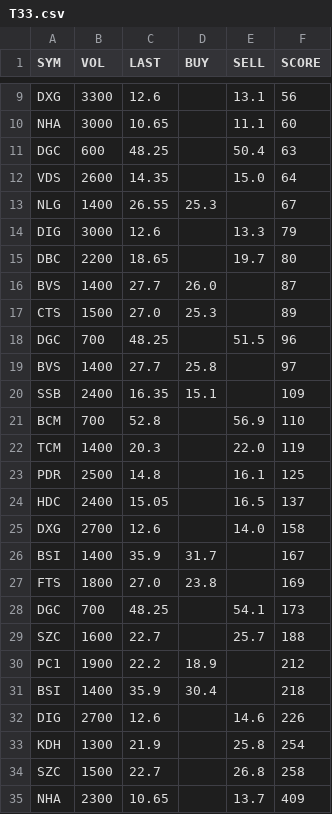
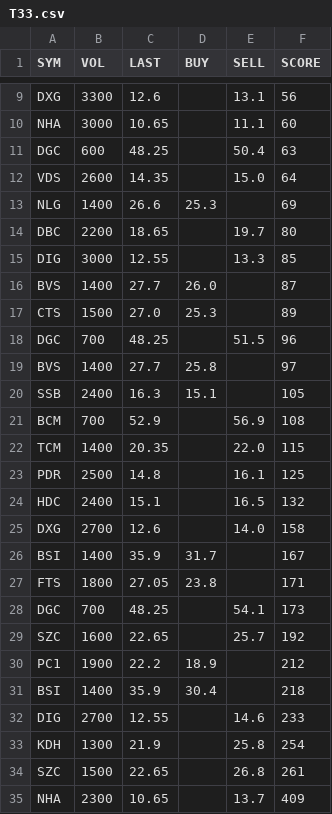
Before and after one commit to cali-invest/portfolio-live, a CSV file: data/T33.csv, drawn as a sheet; only a part is shown, gaps mark what is left out; the diff covers the shown part only.

```diff
--- a/data/T33.csv
+++ b/data/T33.csv
@@ -12,5 +12,5 @@ DGC,600,48.25,,50.4,63
 VDS,2600,14.35,,15.0,64
-NLG,1400,26.55,25.3,,67
-DIG,3000,12.6,,13.3,79
+NLG,1400,26.6,25.3,,69
 DBC,2200,18.65,,19.7,80
+DIG,3000,12.55,,13.3,85
 BVS,1400,27.7,26.0,,87
@@ -19,17 +19,17 @@ DGC,700,48.25,,51.5,96
 BVS,1400,27.7,25.8,,97
-SSB,2400,16.35,15.1,,109
-BCM,700,52.8,,56.9,110
-TCM,1400,20.3,,22.0,119
+SSB,2400,16.3,15.1,,105
+BCM,700,52.9,,56.9,108
+TCM,1400,20.35,,22.0,115
 PDR,2500,14.8,,16.1,125
-HDC,2400,15.05,,16.5,137
+HDC,2400,15.1,,16.5,132
 DXG,2700,12.6,,14.0,158
 BSI,1400,35.9,31.7,,167
-FTS,1800,27.0,23.8,,169
+FTS,1800,27.05,23.8,,171
 DGC,700,48.25,,54.1,173
-SZC,1600,22.7,,25.7,188
+SZC,1600,22.65,,25.7,192
 PC1,1900,22.2,18.9,,212
 BSI,1400,35.9,30.4,,218
-DIG,2700,12.6,,14.6,226
+DIG,2700,12.55,,14.6,233
 KDH,1300,21.9,,25.8,254
-SZC,1500,22.7,,26.8,258
+SZC,1500,22.65,,26.8,261
 NHA,2300,10.65,,13.7,409
```
Also changed, not shown: 8 edited cells elsewhere in this file, data/CMD.csv, data/CMD2.csv, 3 other files.
